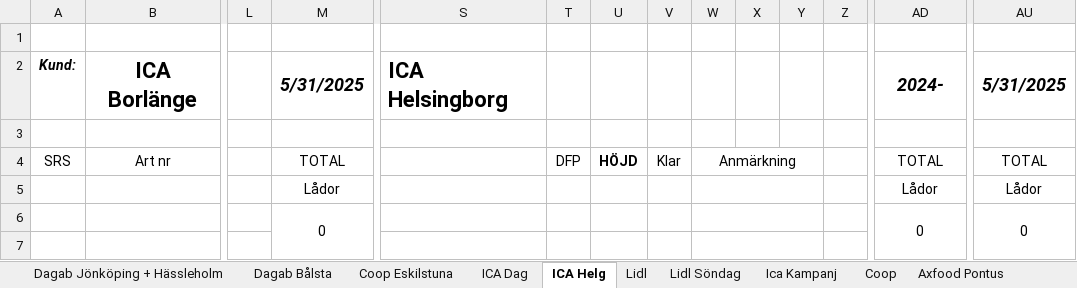
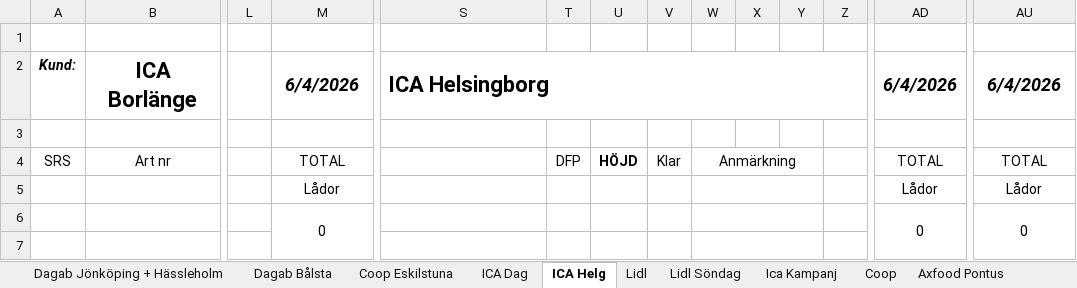
Before and after one commit to Quazar01/palletize-fresh, an Excel workbook: public/templates/Plocklist-Template.xlsx, sheet ICA Helg, drawn as a sheet; only a part is shown, gaps mark what is left out; values as stored, in another font and other column widths than the file's, no borders; charts and pictures not drawn; the diff names each change by its address in the sheet, - before the commit and + after, or states it on an @@ line.

```diff
--- a/public/templates/Plocklist-Template.xlsx (sheet ICA Helg)
+++ b/public/templates/Plocklist-Template.xlsx (sheet ICA Helg)
-M2: 5/31/2025
+M2: 6/4/2026
+S2:Z2 merged
-AD2: 2024-
+AD2: 6/4/2026
-AU2: 5/31/2025
+AU2: 6/4/2026
```
Also changed, not shown: sheet Lidl, sheet Coop Eskilstuna, sheet Coop, sheet Dagab Bålsta, sheet Dagab Jönköping + Hässleholm, sheet Lidl Söndag, 2 more sheets, formulas that keep their value, charts or pictures, 4 other files.
